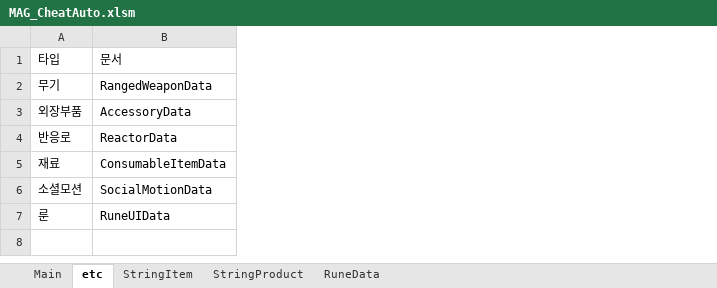
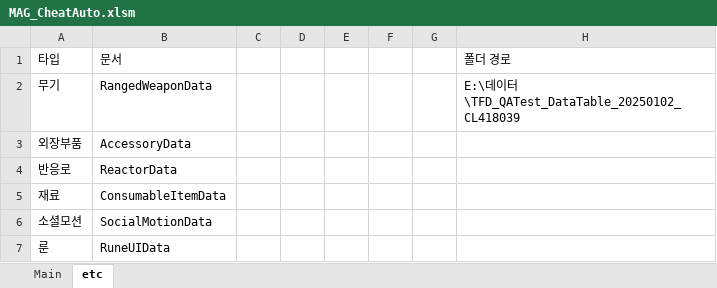
Before and after one commit to siminnxg/vba_Git, an Excel workbook: MAG/MAG_CheatAuto/bin/MAG_CheatAuto.xlsm, sheet etc, drawn as a sheet; values as stored, in another font and other column widths than the file's, no borders; table styles not drawn; the diff names each change by its address in the sheet, - before the commit and + after, or states it on an @@ line.

```diff
--- a/MAG/MAG_CheatAuto/bin/MAG_CheatAuto.xlsm (sheet etc)
+++ b/MAG/MAG_CheatAuto/bin/MAG_CheatAuto.xlsm (sheet etc)
@@ sheet tab hidden: StringItem @@
@@ sheet tab hidden: StringProduct @@
@@ sheet tab hidden: RuneData @@
+column C, empty
+column D, empty
+column E, empty
+column F, empty
+column G, empty
+column H, rows 1-2: 폴더 경로 | E:\데이터\TFD_QATest_DataTable_20250102_CL418039
```
Also changed, not shown: sheet Main, formulas that keep their value, hidden cells, charts or pictures, 6 other files.
